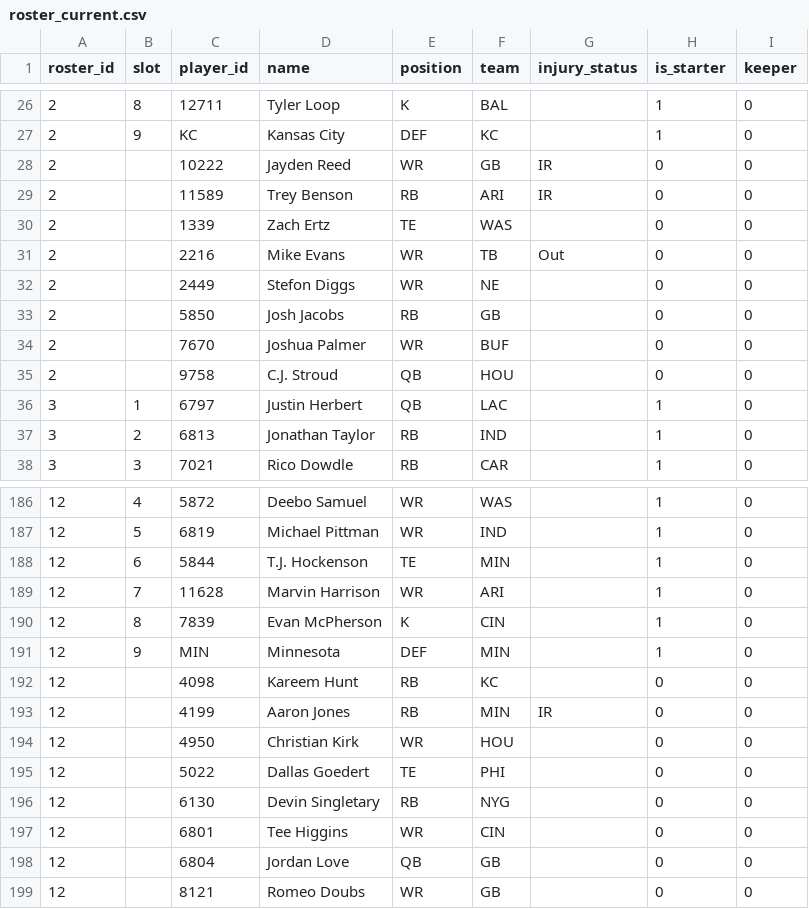
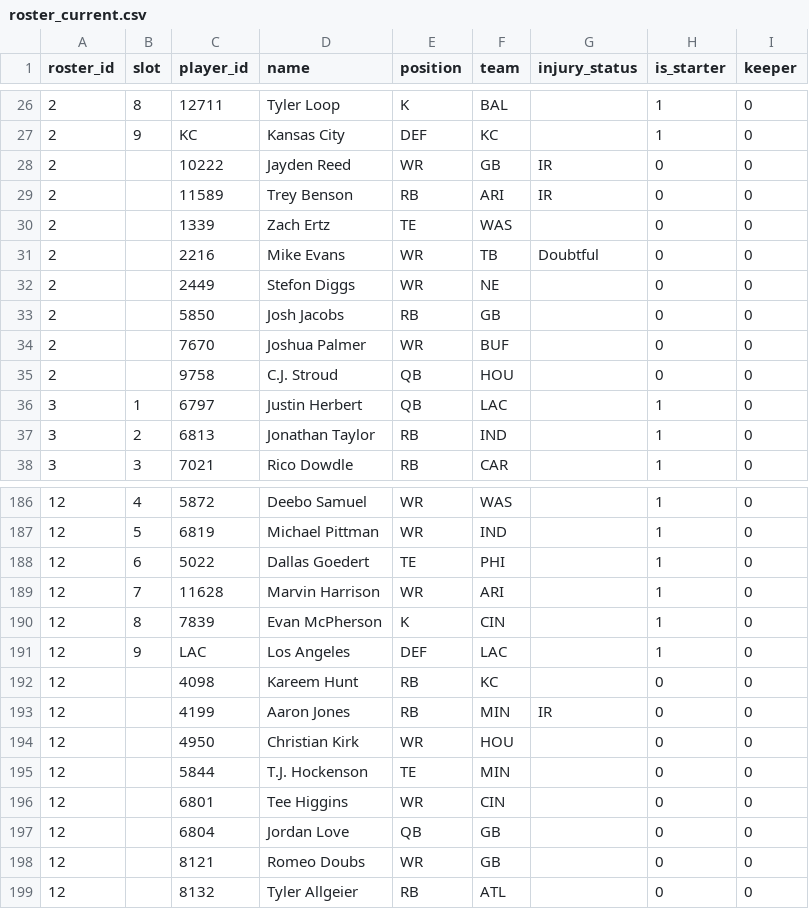
Before and after one commit to MichaelRyanJr/SleeperAgent, a CSV file: docs/league_1265837618587762688_auto/roster_current.csv, drawn as a sheet; only a part is shown, gaps mark what is left out.

```diff
--- a/docs/league_1265837618587762688_auto/roster_current.csv
+++ b/docs/league_1265837618587762688_auto/roster_current.csv
@@ -30,3 +30,3 @@ roster_id,slot,player_id,name,position,team,injury_status,is_starter,keeper
 2,,1339,Zach Ertz,TE,WAS,,0,0
-2,,2216,Mike Evans,WR,TB,Out,0,0
+2,,2216,Mike Evans,WR,TB,Doubtful,0,0
 2,,2449,Stefon Diggs,WR,NE,,0,0
@@ -187,6 +187,6 @@ roster_id,slot,player_id,name,position,team,injury_status,is_starter,keeper
 12,5,6819,Michael Pittman,WR,IND,,1,0
-12,6,5844,T.J. Hockenson,TE,MIN,,1,0
+12,6,5022,Dallas Goedert,TE,PHI,,1,0
 12,7,11628,Marvin Harrison,WR,ARI,,1,0
 12,8,7839,Evan McPherson,K,CIN,,1,0
-12,9,MIN,Minnesota,DEF,MIN,,1,0
+12,9,LAC,Los Angeles,DEF,LAC,,1,0
 12,,4098,Kareem Hunt,RB,KC,,0,0
@@ -194,4 +194,3 @@ roster_id,slot,player_id,name,position,team,injury_status,is_starter,keeper
 12,,4950,Christian Kirk,WR,HOU,,0,0
-12,,5022,Dallas Goedert,TE,PHI,,0,0
-12,,6130,Devin Singletary,RB,NYG,,0,0
+12,,5844,T.J. Hockenson,TE,MIN,,0,0
 12,,6801,Tee Higgins,WR,CIN,,0,0
@@ -199 +198,2 @@ roster_id,slot,player_id,name,position,team,injury_status,is_starter,keeper
 12,,8121,Romeo Doubs,WR,GB,,0,0
+12,,8132,Tyler Allgeier,RB,ATL,,0,0
```
Also changed, not shown: docs/league_1181689020258160640_auto/roster_current.csv, 16 other files.
